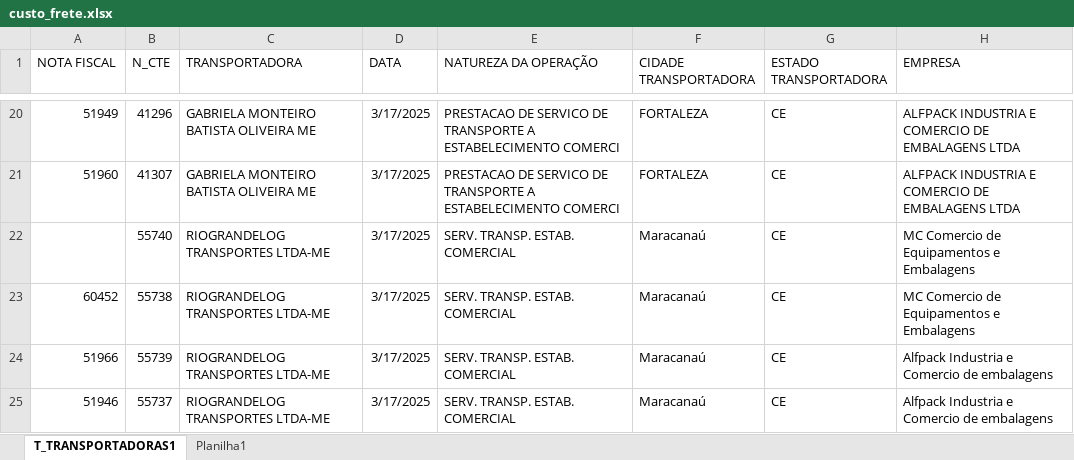
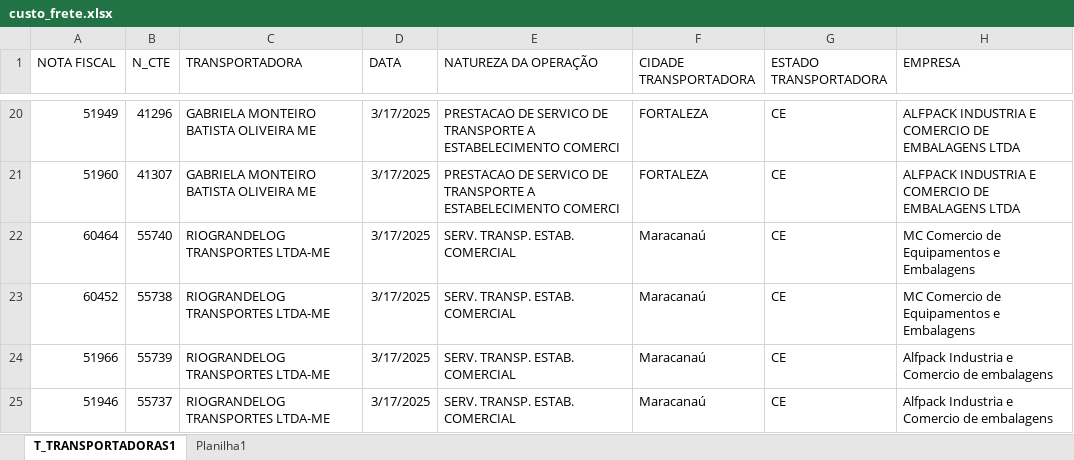
Before and after one commit to NilCordeiro/Deploy-Python, an Excel workbook: custo_frete.xlsx, sheet T_TRANSPORTADORAS1, drawn as a sheet; only a part is shown, gaps mark what is left out; values as stored, in another font and other column widths than the file's, no borders; table styles not drawn; the diff covers the shown part only; the diff names each change by its address in the sheet, - before the commit and + after, or states it on an @@ line.

```diff
--- a/custo_frete.xlsx (sheet T_TRANSPORTADORAS1)
+++ b/custo_frete.xlsx (sheet T_TRANSPORTADORAS1)
-A22 (NOTA FISCAL): (empty)
+A22 (NOTA FISCAL): 60464
```
Also changed, not shown: 37 added rows elsewhere in this sheet, sheet Planilha1.
